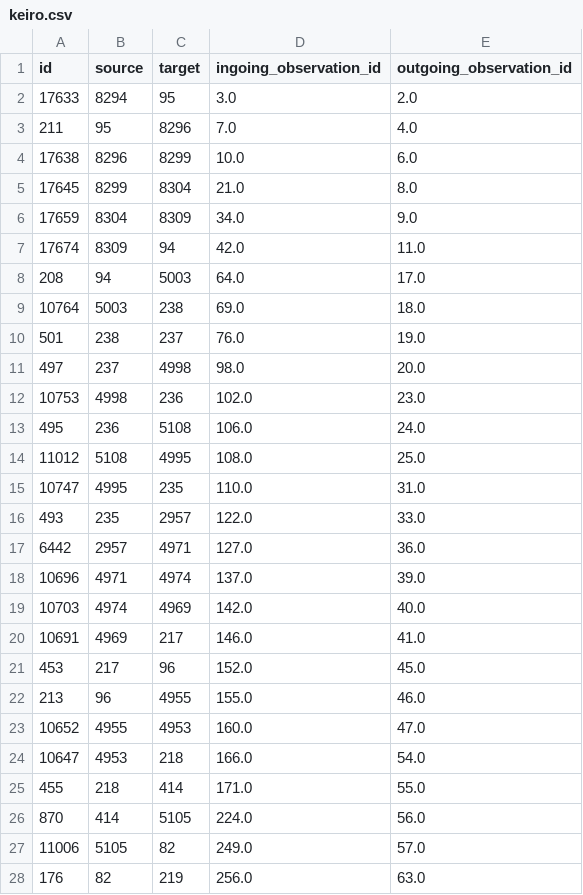
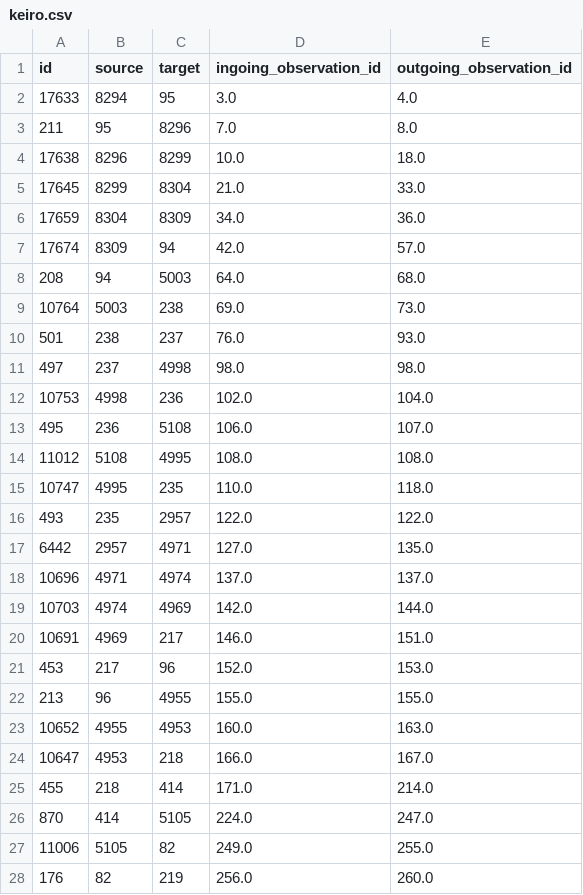
Before and after one commit to hasada83d/Toncatsu, a CSV file: sample_output/keiro.csv, drawn as a sheet; only a part is shown; the diff covers the shown part only.

```diff
--- a/sample_output/keiro.csv
+++ b/sample_output/keiro.csv
@@ -1,28 +1,28 @@
 id,source,target,ingoing_observation_id,outgoing_observation_id
-17633,8294,95,3.0,2.0
-211,95,8296,7.0,4.0
-17638,8296,8299,10.0,6.0
-17645,8299,8304,21.0,8.0
-17659,8304,8309,34.0,9.0
-17674,8309,94,42.0,11.0
-208,94,5003,64.0,17.0
-10764,5003,238,69.0,18.0
-501,238,237,76.0,19.0
-497,237,4998,98.0,20.0
-10753,4998,236,102.0,23.0
-495,236,5108,106.0,24.0
-11012,5108,4995,108.0,25.0
-10747,4995,235,110.0,31.0
-493,235,2957,122.0,33.0
-6442,2957,4971,127.0,36.0
-10696,4971,4974,137.0,39.0
-10703,4974,4969,142.0,40.0
-10691,4969,217,146.0,41.0
-453,217,96,152.0,45.0
-213,96,4955,155.0,46.0
-10652,4955,4953,160.0,47.0
-10647,4953,218,166.0,54.0
-455,218,414,171.0,55.0
-870,414,5105,224.0,56.0
-11006,5105,82,249.0,57.0
-176,82,219,256.0,63.0
+17633,8294,95,3.0,4.0
+211,95,8296,7.0,8.0
+17638,8296,8299,10.0,18.0
+17645,8299,8304,21.0,33.0
+17659,8304,8309,34.0,36.0
+17674,8309,94,42.0,57.0
+208,94,5003,64.0,68.0
+10764,5003,238,69.0,73.0
+501,238,237,76.0,93.0
+497,237,4998,98.0,98.0
+10753,4998,236,102.0,104.0
+495,236,5108,106.0,107.0
+11012,5108,4995,108.0,108.0
+10747,4995,235,110.0,118.0
+493,235,2957,122.0,122.0
+6442,2957,4971,127.0,135.0
+10696,4971,4974,137.0,137.0
+10703,4974,4969,142.0,144.0
+10691,4969,217,146.0,151.0
+453,217,96,152.0,153.0
+213,96,4955,155.0,155.0
+10652,4955,4953,160.0,163.0
+10647,4953,218,166.0,167.0
+455,218,414,171.0,214.0
+870,414,5105,224.0,247.0
+11006,5105,82,249.0,255.0
+176,82,219,256.0,260.0
```
Also changed, not shown: 139 edited cells elsewhere in this file, sample_output/kyuchaku.csv, 8 other files.
